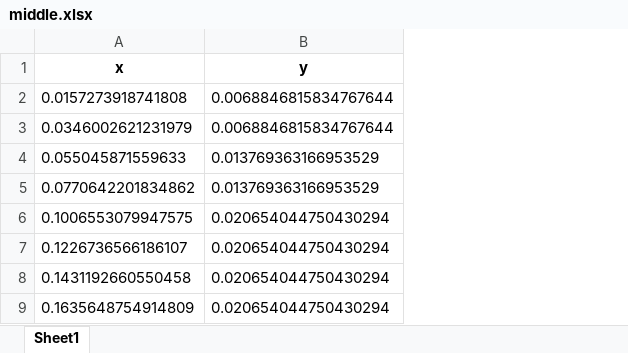
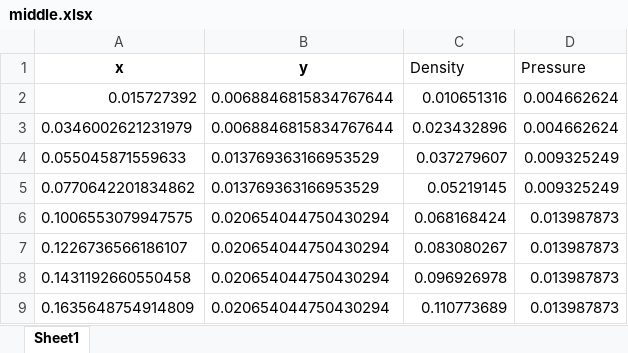
Before and after one commit to Diego-gt-phys/TFG, an Excel workbook: middle.xlsx, sheet Sheet1, drawn as a sheet; only a part is shown; values as stored, in another font and other column widths than the file's, no borders; the diff names each change by its address in the sheet, - before the commit and + after, or states it on an @@ line.

```diff
--- a/middle.xlsx (sheet Sheet1)
+++ b/middle.xlsx (sheet Sheet1)
+column C (Density), rows 2-9: 0.010651316 | 0.023432896 | 0.037279607 | 0.05219145 | 0.068168424 | 0.083080267 | 0.096926978 | 0.110773689
+column D (Pressure), rows 2-9: 0.004662624 | 0.004662624 | 0.009325249 | 0.009325249 | 0.013987873 | 0.013987873 | 0.013987873 | 0.013987873
-A2 (x): 0.0157273918741808
+A2 (x): 0.015727392
```
Also changed, not shown: soft.xlsx, stiff.xlsx.
